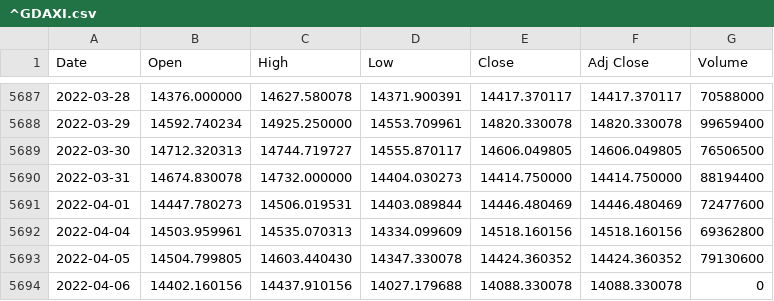
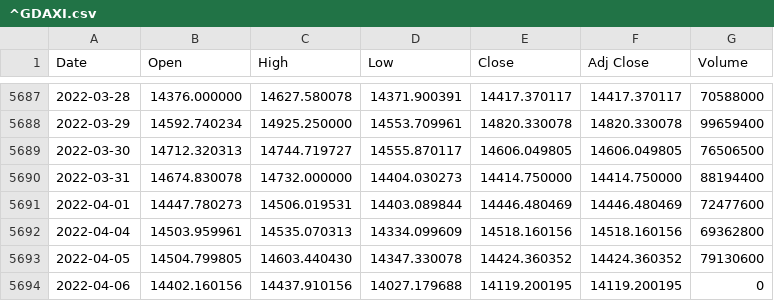
Before and after one commit to loelschlaeger/fHMM, a CSV file: jss/^GDAXI.csv, drawn as a sheet; only a part is shown, gaps mark what is left out.

```diff
--- a/jss/^GDAXI.csv
+++ b/jss/^GDAXI.csv
@@ -5693,2 +5693,2 @@ Date,Open,High,Low,Close,Adj Close,Volume
 2022-04-05,14504.799805,14603.440430,14347.330078,14424.360352,14424.360352,79130600
-2022-04-06,14402.160156,14437.910156,14027.179688,14088.330078,14088.330078,0
+2022-04-06,14402.160156,14437.910156,14027.179688,14119.200195,14119.200195,0
```
Also changed, not shown: 12 other files.
